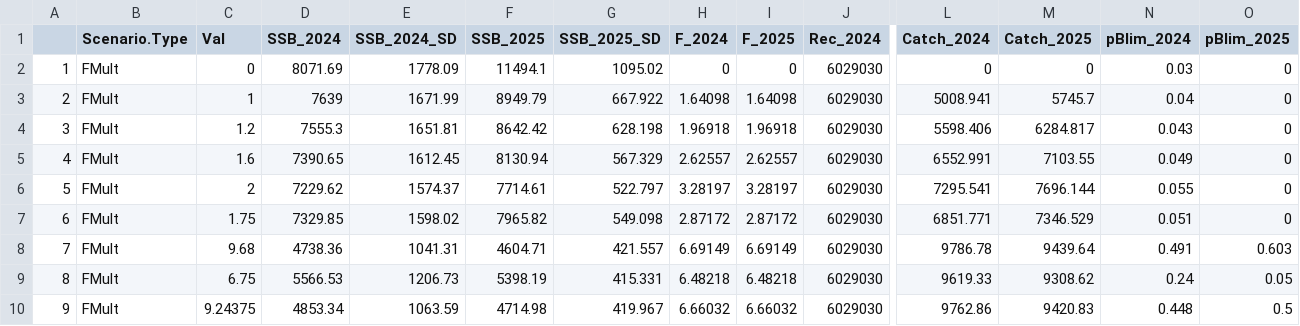
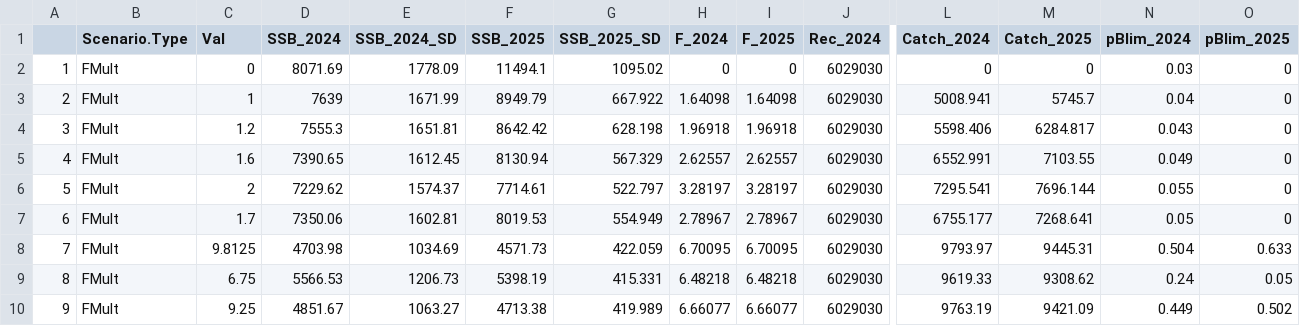
Before and after one commit to mariazuba/SS3_ane9a_benchmark_all_cases, a CSV file: output/stf/GeomRecl_Blim_other/S1.0_InitCond_sigmaR/STFSummary.csv, drawn as a sheet; only a part is shown, gaps mark what is left out; the diff names each change by its address in the sheet, - before the commit and + after, or states it on an @@ line.

```diff
--- a/output/stf/GeomRecl_Blim_other/S1.0_InitCond_sigmaR/STFSummary.csv
+++ b/output/stf/GeomRecl_Blim_other/S1.0_InitCond_sigmaR/STFSummary.csv
-C7 (Val): 1.75
+C7 (Val): 1.7
-D7 (SSB_2024): 7329.85
+D7 (SSB_2024): 7350.06
-E7 (SSB_2024_SD): 1598.02
+E7 (SSB_2024_SD): 1602.81
-F7 (SSB_2025): 7965.82
+F7 (SSB_2025): 8019.53
-G7 (SSB_2025_SD): 549.098
+G7 (SSB_2025_SD): 554.949
-H7 (F_2024): 2.87172
+H7 (F_2024): 2.78967
-I7 (F_2025): 2.87172
+I7 (F_2025): 2.78967
-L7 (Catch_2024): 6851.771
+L7 (Catch_2024): 6755.177
-M7 (Catch_2025): 7346.529
+M7 (Catch_2025): 7268.641
-N7 (pBlim_2024): 0.051
+N7 (pBlim_2024): 0.05
-C8 (Val): 9.68
+C8 (Val): 9.8125
-D8 (SSB_2024): 4738.36
+D8 (SSB_2024): 4703.98
-E8 (SSB_2024_SD): 1041.31
+E8 (SSB_2024_SD): 1034.69
-F8 (SSB_2025): 4604.71
+F8 (SSB_2025): 4571.73
-G8 (SSB_2025_SD): 421.557
+G8 (SSB_2025_SD): 422.059
-H8 (F_2024): 6.69149
+H8 (F_2024): 6.70095
-I8 (F_2025): 6.69149
+I8 (F_2025): 6.70095
-L8 (Catch_2024): 9786.78
+L8 (Catch_2024): 9793.97
-M8 (Catch_2025): 9439.64
+M8 (Catch_2025): 9445.31
-N8 (pBlim_2024): 0.491
+N8 (pBlim_2024): 0.504
-O8 (pBlim_2025): 0.603
+O8 (pBlim_2025): 0.633
-C10 (Val): 9.24375
+C10 (Val): 9.25
-D10 (SSB_2024): 4853.34
+D10 (SSB_2024): 4851.67
-E10 (SSB_2024_SD): 1063.59
+E10 (SSB_2024_SD): 1063.27
-F10 (SSB_2025): 4714.98
+F10 (SSB_2025): 4713.38
-G10 (SSB_2025_SD): 419.967
+G10 (SSB_2025_SD): 419.989
-H10 (F_2024): 6.66032
+H10 (F_2024): 6.66077
-I10 (F_2025): 6.66032
+I10 (F_2025): 6.66077
-L10 (Catch_2024): 9762.86
+L10 (Catch_2024): 9763.19
-M10 (Catch_2025): 9420.83
+M10 (Catch_2025): 9421.09
-N10 (pBlim_2024): 0.448
+N10 (pBlim_2024): 0.449
-O10 (pBlim_2025): 0.5
+O10 (pBlim_2025): 0.502
```
Also changed, not shown: output/stf/GeomRecl_Blim_other/S1.0_InitCond_sigmaR/tb_STF.csv, output/stf/GeomRecl_Blim_other/S1.0_InitCond_sigmaR/tb_STF_FMult.csv, 3 other files.
